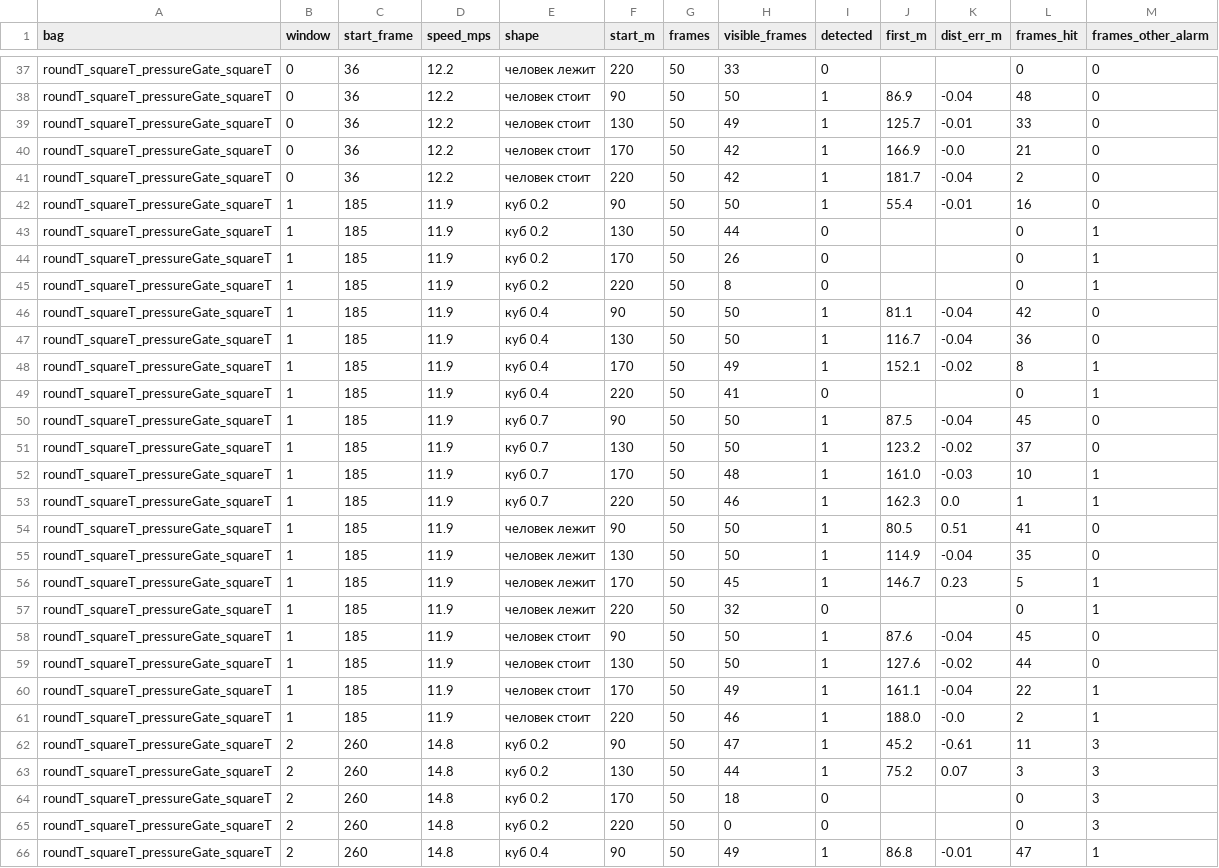
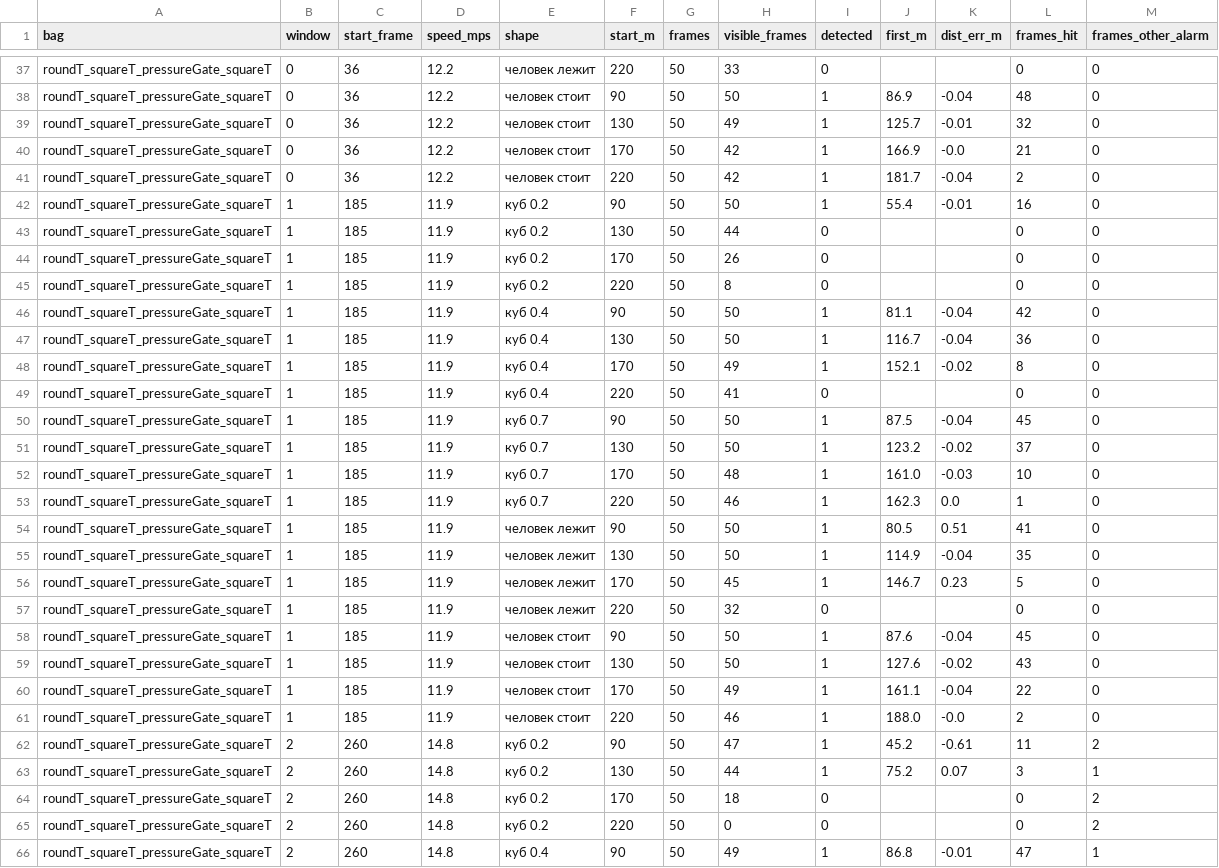
Before and after one commit to ivanpabl/hakatanon_lidar, a CSV file: evaluation/reference/approach_final.csv, drawn as a sheet; only a part is shown, gaps mark what is left out; the diff covers the shown part only.

```diff
--- a/evaluation/reference/approach_final.csv
+++ b/evaluation/reference/approach_final.csv
@@ -38,3 +38,3 @@ roundT_squareT_pressureGate_squareT,0,36,12.2,человек лежит,220,50,3
 roundT_squareT_pressureGate_squareT,0,36,12.2,человек стоит,90,50,50,1,86.9,-0.04,48,0
-roundT_squareT_pressureGate_squareT,0,36,12.2,человек стоит,130,50,49,1,125.7,-0.01,33,0
+roundT_squareT_pressureGate_squareT,0,36,12.2,человек стоит,130,50,49,1,125.7,-0.01,32,0
 roundT_squareT_pressureGate_squareT,0,36,12.2,человек стоит,170,50,42,1,166.9,-0.0,21,0
@@ -42,25 +42,25 @@ roundT_squareT_pressureGate_squareT,0,36,12.2,человек стоит,220,50,4
 roundT_squareT_pressureGate_squareT,1,185,11.9,куб 0.2,90,50,50,1,55.4,-0.01,16,0
-roundT_squareT_pressureGate_squareT,1,185,11.9,куб 0.2,130,50,44,0,,,0,1
-roundT_squareT_pressureGate_squareT,1,185,11.9,куб 0.2,170,50,26,0,,,0,1
-roundT_squareT_pressureGate_squareT,1,185,11.9,куб 0.2,220,50,8,0,,,0,1
+roundT_squareT_pressureGate_squareT,1,185,11.9,куб 0.2,130,50,44,0,,,0,0
+roundT_squareT_pressureGate_squareT,1,185,11.9,куб 0.2,170,50,26,0,,,0,0
+roundT_squareT_pressureGate_squareT,1,185,11.9,куб 0.2,220,50,8,0,,,0,0
 roundT_squareT_pressureGate_squareT,1,185,11.9,куб 0.4,90,50,50,1,81.1,-0.04,42,0
 roundT_squareT_pressureGate_squareT,1,185,11.9,куб 0.4,130,50,50,1,116.7,-0.04,36,0
-roundT_squareT_pressureGate_squareT,1,185,11.9,куб 0.4,170,50,49,1,152.1,-0.02,8,1
-roundT_squareT_pressureGate_squareT,1,185,11.9,куб 0.4,220,50,41,0,,,0,1
+roundT_squareT_pressureGate_squareT,1,185,11.9,куб 0.4,170,50,49,1,152.1,-0.02,8,0
+roundT_squareT_pressureGate_squareT,1,185,11.9,куб 0.4,220,50,41,0,,,0,0
 roundT_squareT_pressureGate_squareT,1,185,11.9,куб 0.7,90,50,50,1,87.5,-0.04,45,0
 roundT_squareT_pressureGate_squareT,1,185,11.9,куб 0.7,130,50,50,1,123.2,-0.02,37,0
-roundT_squareT_pressureGate_squareT,1,185,11.9,куб 0.7,170,50,48,1,161.0,-0.03,10,1
-roundT_squareT_pressureGate_squareT,1,185,11.9,куб 0.7,220,50,46,1,162.3,0.0,1,1
+roundT_squareT_pressureGate_squareT,1,185,11.9,куб 0.7,170,50,48,1,161.0,-0.03,10,0
+roundT_squareT_pressureGate_squareT,1,185,11.9,куб 0.7,220,50,46,1,162.3,0.0,1,0
 roundT_squareT_pressureGate_squareT,1,185,11.9,человек лежит,90,50,50,1,80.5,0.51,41,0
 roundT_squareT_pressureGate_squareT,1,185,11.9,человек лежит,130,50,50,1,114.9,-0.04,35,0
-roundT_squareT_pressureGate_squareT,1,185,11.9,человек лежит,170,50,45,1,146.7,0.23,5,1
-roundT_squareT_pressureGate_squareT,1,185,11.9,человек лежит,220,50,32,0,,,0,1
+roundT_squareT_pressureGate_squareT,1,185,11.9,человек лежит,170,50,45,1,146.7,0.23,5,0
+roundT_squareT_pressureGate_squareT,1,185,11.9,человек лежит,220,50,32,0,,,0,0
 roundT_squareT_pressureGate_squareT,1,185,11.9,человек стоит,90,50,50,1,87.6,-0.04,45,0
-roundT_squareT_pressureGate_squareT,1,185,11.9,человек стоит,130,50,50,1,127.6,-0.02,44,0
-roundT_squareT_pressureGate_squareT,1,185,11.9,человек стоит,170,50,49,1,161.1,-0.04,22,1
-roundT_squareT_pressureGate_squareT,1,185,11.9,человек стоит,220,50,46,1,188.0,-0.0,2,1
-roundT_squareT_pressureGate_squareT,2,260,14.8,куб 0.2,90,50,47,1,45.2,-0.61,11,3
-roundT_squareT_pressureGate_squareT,2,260,14.8,куб 0.2,130,50,44,1,75.2,0.07,3,3
-roundT_squareT_pressureGate_squareT,2,260,14.8,куб 0.2,170,50,18,0,,,0,3
-roundT_squareT_pressureGate_squareT,2,260,14.8,куб 0.2,220,50,0,0,,,0,3
+roundT_squareT_pressureGate_squareT,1,185,11.9,человек стоит,130,50,50,1,127.6,-0.02,43,0
+roundT_squareT_pressureGate_squareT,1,185,11.9,человек стоит,170,50,49,1,161.1,-0.04,22,0
+roundT_squareT_pressureGate_squareT,1,185,11.9,человек стоит,220,50,46,1,188.0,-0.0,2,0
+roundT_squareT_pressureGate_squareT,2,260,14.8,куб 0.2,90,50,47,1,45.2,-0.61,11,2
+roundT_squareT_pressureGate_squareT,2,260,14.8,куб 0.2,130,50,44,1,75.2,0.07,3,1
+roundT_squareT_pressureGate_squareT,2,260,14.8,куб 0.2,170,50,18,0,,,0,2
+roundT_squareT_pressureGate_squareT,2,260,14.8,куб 0.2,220,50,0,0,,,0,2
 roundT_squareT_pressureGate_squareT,2,260,14.8,куб 0.4,90,50,49,1,86.8,-0.01,47,1
```
Also changed, not shown: 31 edited cells elsewhere in this file, evaluation/reference/alarms_final.csv, evaluation/reference/alarms_final_nd_full.csv, 18 other files.
